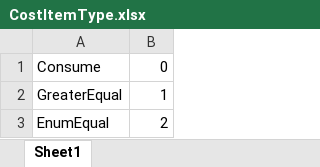
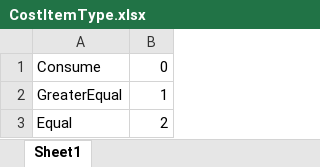
Before and after one commit to ffStory/gitDoc, an Excel workbook: Game/Resource/Enum/CostItemType.xlsx, sheet Sheet1, drawn as a sheet; values as stored, in another font and other column widths than the file's, no borders; the diff names each change by its address in the sheet, - before the commit and + after, or states it on an @@ line.

```diff
--- a/Game/Resource/Enum/CostItemType.xlsx (sheet Sheet1)
+++ b/Game/Resource/Enum/CostItemType.xlsx (sheet Sheet1)
-A3: EnumEqual
+A3: Equal
```
Also changed, not shown: Game/Resource/Table/CostItem.xlsx, 16 other files.
